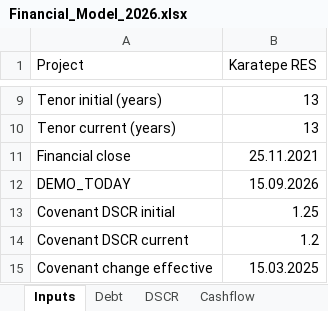
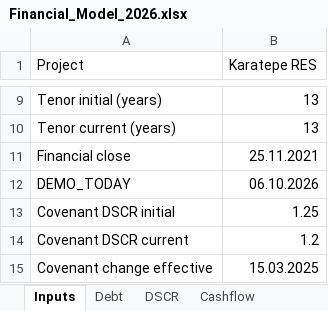
Before and after one commit to ntoydem/company-ai, an Excel workbook: seed_data/excel/Financial_Model_2026.xlsx, sheet Inputs, drawn as a sheet; only a part is shown, gaps mark what is left out; values as stored, in another font and other column widths than the file's, no borders; the diff names each change by its address in the sheet, - before the commit and + after, or states it on an @@ line.

```diff
--- a/seed_data/excel/Financial_Model_2026.xlsx (sheet Inputs)
+++ b/seed_data/excel/Financial_Model_2026.xlsx (sheet Inputs)
-B12 (Karatepe RES): 15.09.2026
+B12 (Karatepe RES): 06.10.2026
```
Also changed, not shown: seed_data/excel/Budget_vs_Actual_2026.xlsx, seed_data/excel/Covenant_Report.xlsx, 13 other files.
